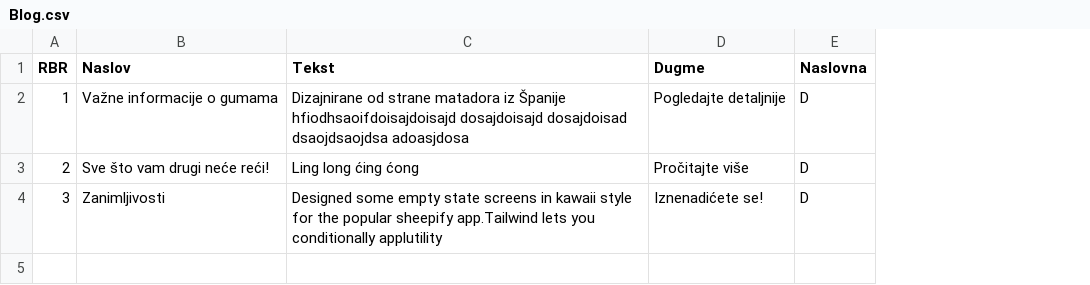
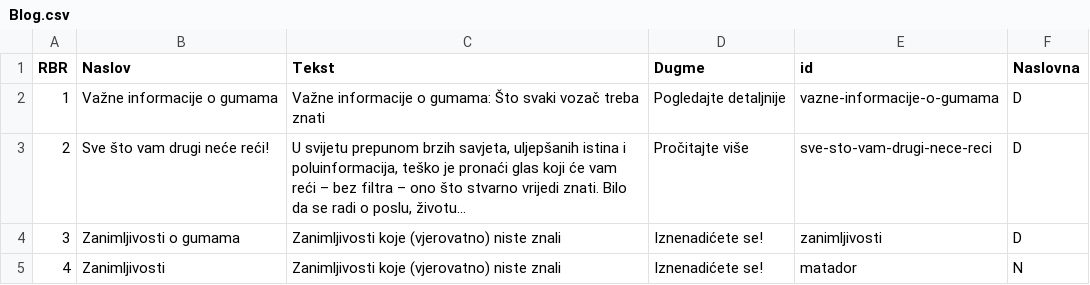
Before and after one commit to DBO4/AutoRoom, a CSV file: src/assets/TekstFajlovi/Blog.csv, drawn as a sheet; the diff names each change by its address in the sheet, - before the commit and + after, or states it on an @@ line.

Commit message:
Blog

```diff
--- a/src/assets/TekstFajlovi/Blog.csv
+++ b/src/assets/TekstFajlovi/Blog.csv
+column E (id), rows 2-4: vazne-informacije-o-gumama | sve-sto-vam-drugi-nece-reci | zanimljivosti
-C2 (Tekst): Dizajnirane od strane matadora iz Španije hfiodhsaoifdoisajdoisajd dosajdoisajd dosajdoisad dsaojdsaojdsa adoasjdosa
+C2 (Tekst): Važne informacije o gumama: Što svaki vozač treba znati
-C3 (Tekst): Ling long ćing ćong
+C3 (Tekst): U svijetu prepunom brzih savjeta, uljepšanih istina i poluinformacija, teško je pronaći glas koji će vam reći – bez filtra – ono što stvarno vrijedi znati. Bilo da se radi o poslu, životu...
-B4 (Naslov): Zanimljivosti
+B4 (Naslov): Zanimljivosti o gumama
-C4 (Tekst): Designed some empty state screens in kawaii style for the popular sheepify app.Tailwind lets you conditionally applutility
+C4 (Tekst): Zanimljivosti koje (vjerovatno) niste znali
+row 5: 4 | Zanimljivosti | Zanimljivosti koje (vjerovatno) niste znali | Iznenadićete se! | matador | N
```
Also changed, not shown: 14 other files.
